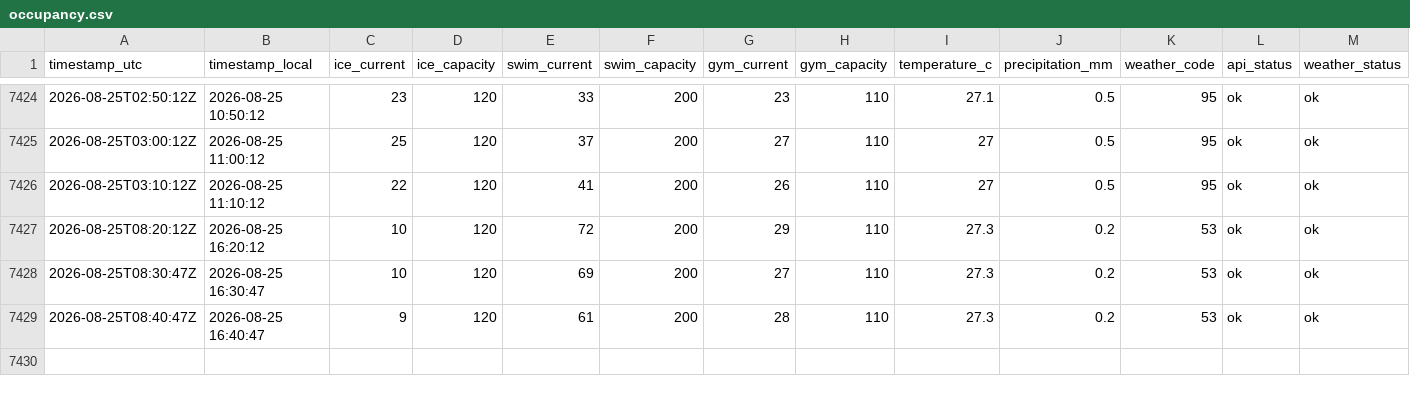
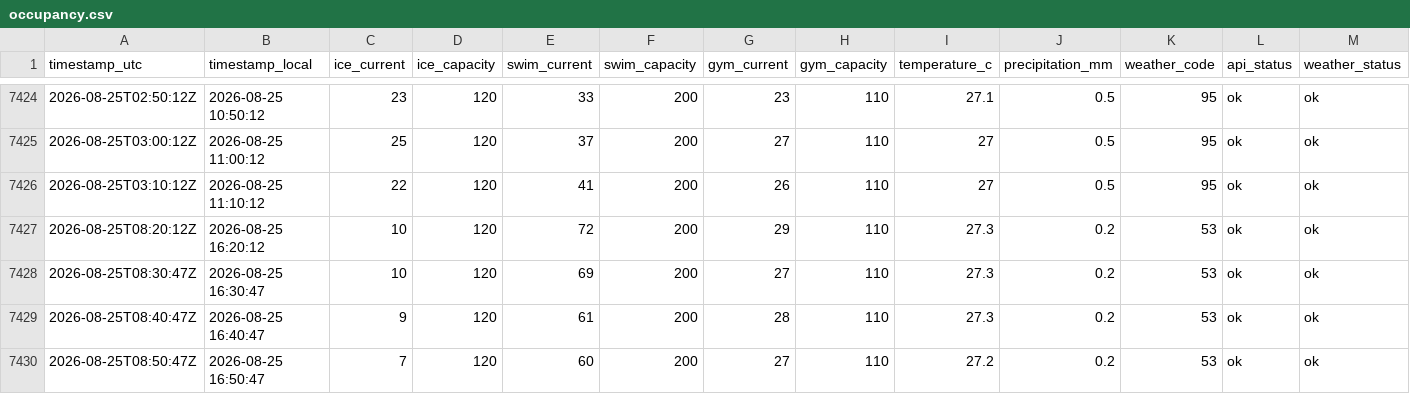
Before and after one commit to fresnarus/Pool-Monitor, a CSV file: data/occupancy.csv, drawn as a sheet; only a part is shown, gaps mark what is left out.

Commit message:
data: sample 2026-08-25T08:50:47Z

```diff
--- a/data/occupancy.csv
+++ b/data/occupancy.csv
@@ -7429 +7429,2 @@ timestamp_utc,timestamp_local,ice_current,ice_capacity,swim_current,swim_capacit
 2026-08-25T08:40:47Z,2026-08-25 16:40:47,9,120,61,200,28,110,27.3,0.2,53,ok,ok
+2026-08-25T08:50:47Z,2026-08-25 16:50:47,7,120,60,200,27,110,27.2,0.2,53,ok,ok
```
